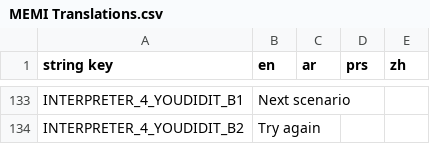
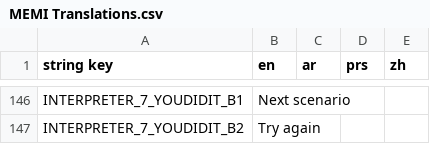
Before and after one commit to AstralStew/MEMI-Repo, a CSV file: Base/Languages/MEMI Translations.csv, drawn as a sheet; only a part is shown, gaps mark what is left out; addresses are those after the commit; the diff covers the shown part only; the diff names each change by its address in the sheet, - before the commit and + after, or states it on an @@ line.

```diff
--- a/Base/Languages/MEMI Translations.csv
+++ b/Base/Languages/MEMI Translations.csv
-A146 (string key): INTERPRETER_4_YOUDIDIT_B1
+A146 (string key): INTERPRETER_7_YOUDIDIT_B1
-A147 (string key): INTERPRETER_4_YOUDIDIT_B2
+A147 (string key): INTERPRETER_7_YOUDIDIT_B2
```
Also changed, not shown: 39 added rows, 26 removed rows and 1 edited cell elsewhere in this file, 33 other files.
